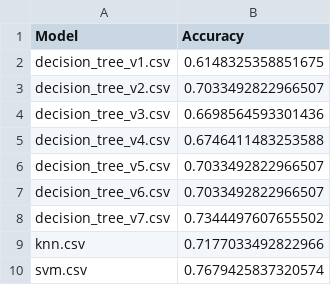
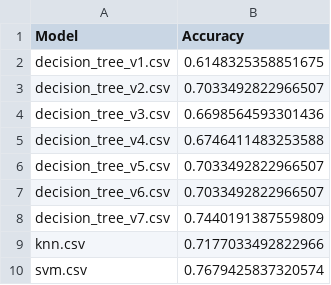
Before and after one commit to GeoffreyKarnbach/Titanic-Survival-Analysis, a CSV file: evaluation.csv, drawn as a sheet.

```diff
--- a/evaluation.csv
+++ b/evaluation.csv
@@ -7,3 +7,3 @@ decision_tree_v5.csv,0.7033492822966507
 decision_tree_v6.csv,0.7033492822966507
-decision_tree_v7.csv,0.7344497607655502
+decision_tree_v7.csv,0.7440191387559809
 knn.csv,0.7177033492822966
```
Also changed, not shown: Predictions/decision_tree_v1.csv, Predictions/decision_tree_v7.csv, 13 other files.
